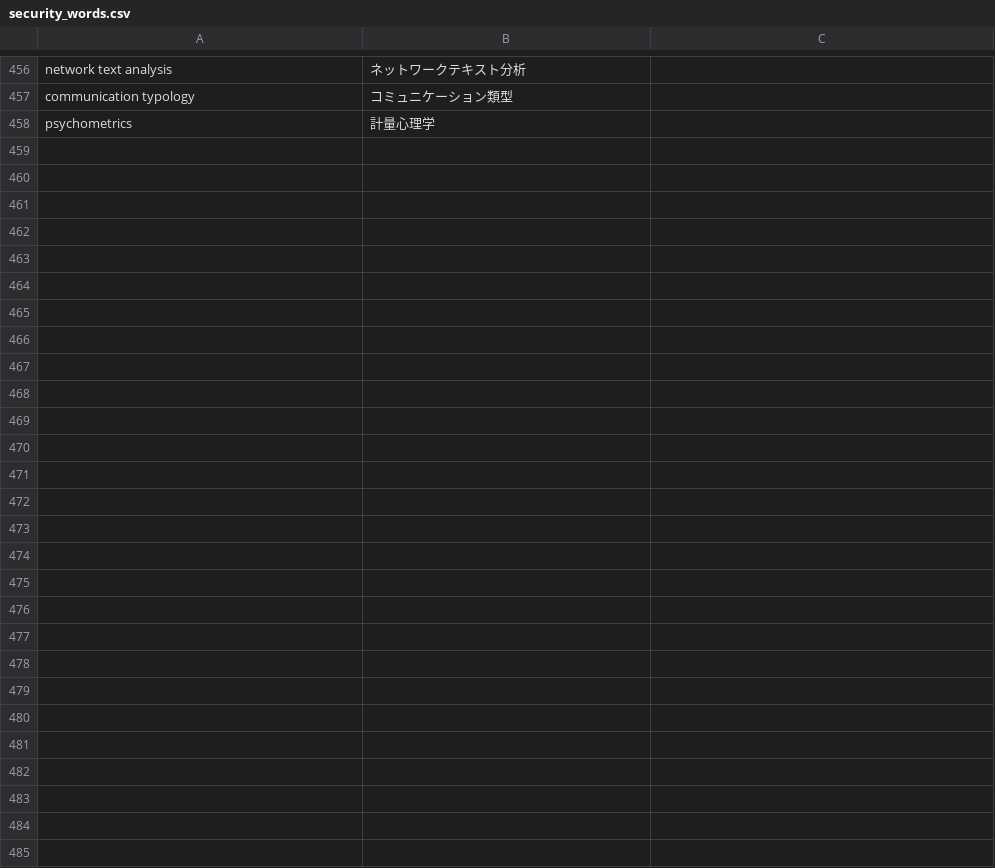
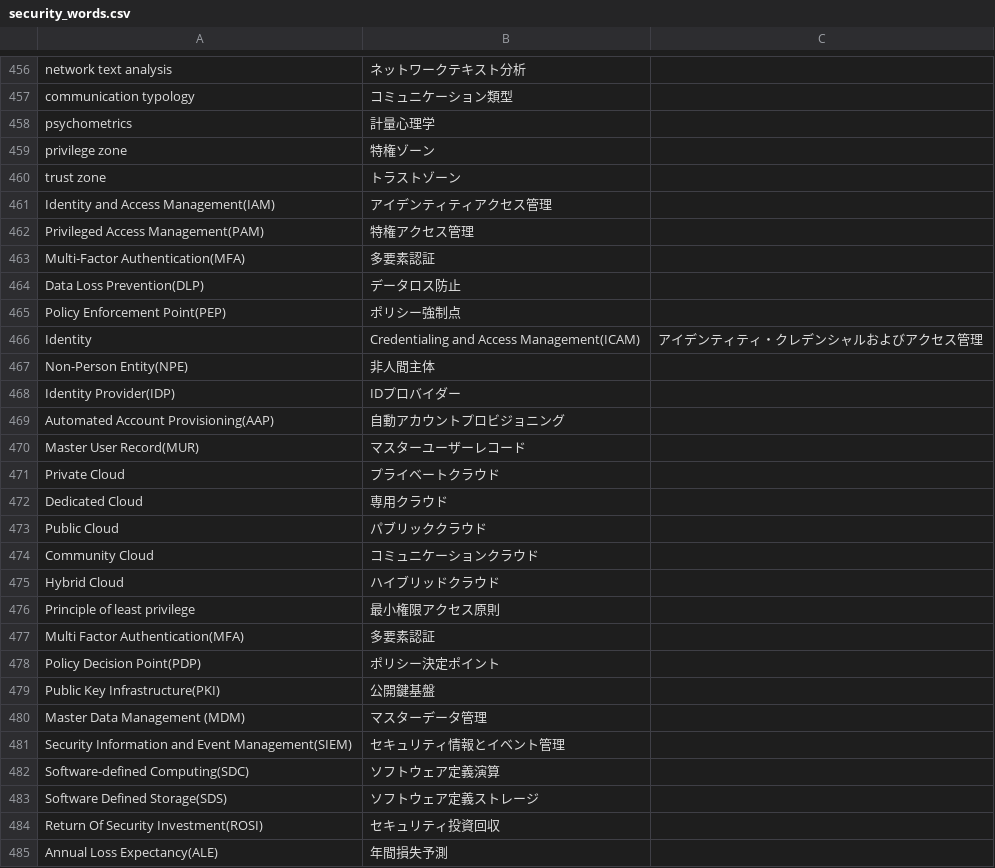
Before and after one commit to SaitoLab/security_words, a CSV file: security_words.csv, drawn as a sheet; only a part is shown, gaps mark what is left out; the diff names each change by its address in the sheet, - before the commit and + after, or states it on an @@ line.

Commit message:
459-485

```diff
--- a/security_words.csv
+++ b/security_words.csv
+row 459: privilege zone | 特権ゾーン
+row 460: trust zone | トラストゾーン
+row 461: Identity and Access Management(IAM) | アイデンティティアクセス管理
+row 462: Privileged Access Management(PAM) | 特権アクセス管理
+row 463: Multi-Factor Authentication(MFA) | 多要素認証
+row 464: Data Loss Prevention(DLP) | データロス防止
+row 465: Policy Enforcement Point(PEP) | ポリシー強制点
+row 466: Identity | Credentialing and Access Management(ICAM) | アイデンティティ・クレデンシャルおよびアクセス管理
+row 467: Non-Person Entity(NPE) | 非人間主体
+row 468: Identity Provider(IDP) | IDプロバイダー
+row 469: Automated Account Provisioning(AAP) | 自動アカウントプロビジョニング
+row 470: Master User Record(MUR) | マスターユーザーレコード
+row 471: Private Cloud | プライベートクラウド
+row 472: Dedicated Cloud | 専用クラウド
+row 473: Public Cloud | パブリッククラウド
+row 474: Community Cloud | コミュニケーションクラウド
+row 475: Hybrid Cloud | ハイブリッドクラウド
+row 476: Principle of least privilege | 最小権限アクセス原則
+row 477: Multi Factor Authentication(MFA) | 多要素認証
+row 478: Policy Decision Point(PDP) | ポリシー決定ポイント
+row 479: Public Key Infrastructure(PKI) | 公開鍵基盤
+row 480: Master Data Management (MDM) | マスターデータ管理
+row 481: Security Information and Event Management(SIEM) | セキュリティ情報とイベント管理
+row 482: Software-defined Computing(SDC) | ソフトウェア定義演算
+row 483: Software Defined Storage(SDS) | ソフトウェア定義ストレージ
+row 484: Return Of Security Investment(ROSI) | セキュリティ投資回収
+row 485: Annual Loss Expectancy(ALE) | 年間損失予測
```
